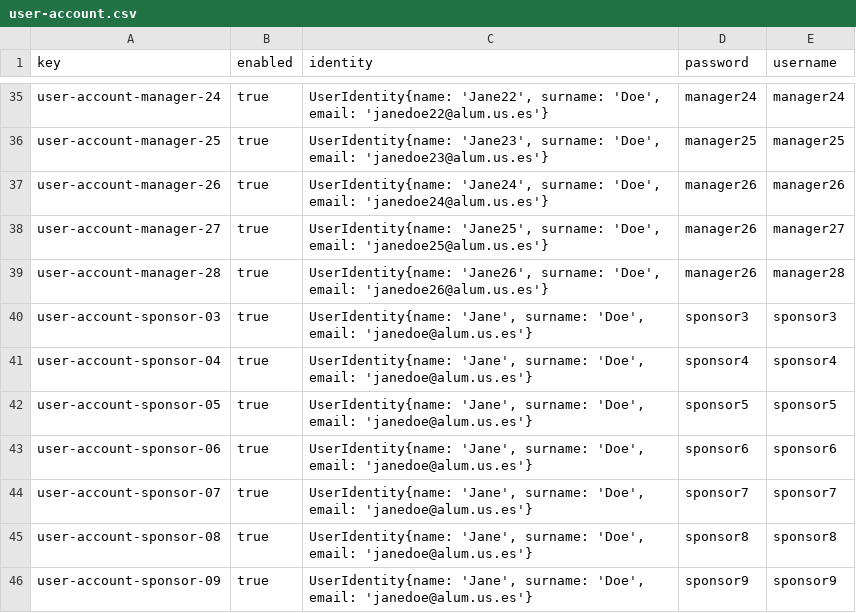
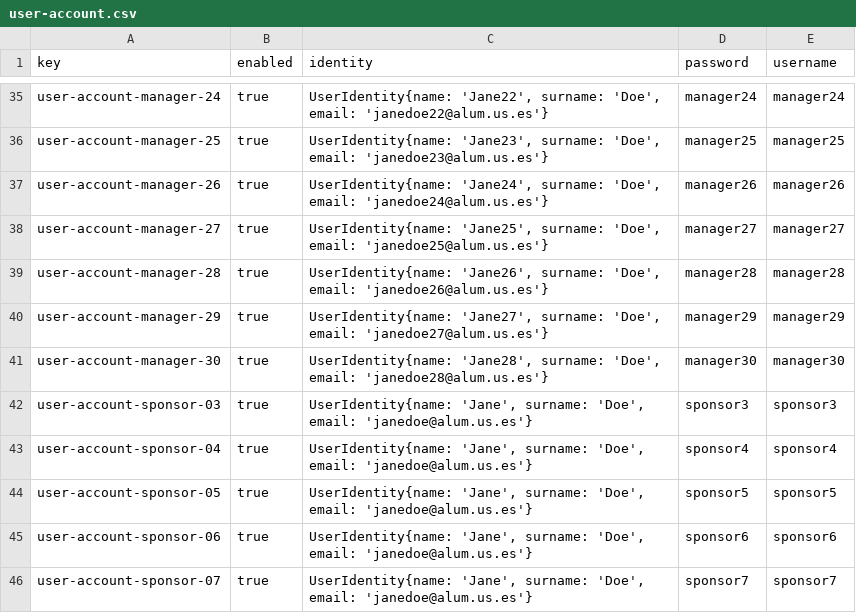
Before and after one commit to dedece65/Acme-SF-D01, a CSV file: src/main/webapp/WEB-INF/resources/sample-data/user-account.csv, drawn as a sheet; only a part is shown, gaps mark what is left out; the shorter side is filled out with more unchanged rows.

```diff
--- a/src/main/webapp/WEB-INF/resources/sample-data/user-account.csv
+++ b/src/main/webapp/WEB-INF/resources/sample-data/user-account.csv
@@ -37,4 +37,6 @@ user-account-manager-25,true,"UserIdentity{name: 'Jane23', surname: 'Doe', email
 user-account-manager-26,true,"UserIdentity{name: 'Jane24', surname: 'Doe', email: 'janedoe24@alum.us.es'}",manager26,manager26
-user-account-manager-27,true,"UserIdentity{name: 'Jane25', surname: 'Doe', email: 'janedoe25@alum.us.es'}",manager26,manager27
-user-account-manager-28,true,"UserIdentity{name: 'Jane26', surname: 'Doe', email: 'janedoe26@alum.us.es'}",manager26,manager28
+user-account-manager-27,true,"UserIdentity{name: 'Jane25', surname: 'Doe', email: 'janedoe25@alum.us.es'}",manager27,manager27
+user-account-manager-28,true,"UserIdentity{name: 'Jane26', surname: 'Doe', email: 'janedoe26@alum.us.es'}",manager28,manager28
+user-account-manager-29,true,"UserIdentity{name: 'Jane27', surname: 'Doe', email: 'janedoe27@alum.us.es'}",manager29,manager29
+user-account-manager-30,true,"UserIdentity{name: 'Jane28', surname: 'Doe', email: 'janedoe28@alum.us.es'}",manager30,manager30
 user-account-sponsor-03,true,"UserIdentity{name: 'Jane', surname: 'Doe', email: 'janedoe@alum.us.es'}",sponsor3,sponsor3
```
Also changed, not shown: src/main/webapp/WEB-INF/resources/sample-data/manager.csv.
